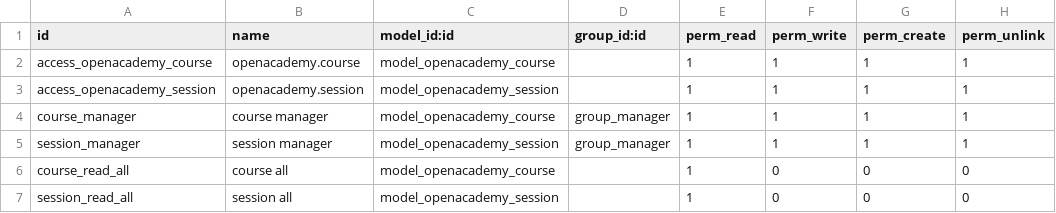
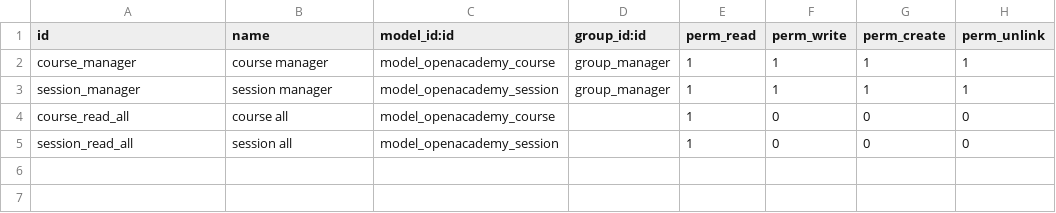
Before and after one commit to jorgeRochin/openacademy-repo, a CSV file: openacademy/security/ir.model.access.csv, drawn as a sheet.

Commit message:
[REF] openacademy: Security

```diff
--- a/openacademy/security/ir.model.access.csv
+++ b/openacademy/security/ir.model.access.csv
@@ -1,4 +1,2 @@
 id,name,model_id:id,group_id:id,perm_read,perm_write,perm_create,perm_unlink
-access_openacademy_course,openacademy.course,model_openacademy_course,,1,1,1,1
-access_openacademy_session,openacademy.session,model_openacademy_session,,1,1,1,1
 course_manager,course manager,model_openacademy_course,group_manager,1,1,1,1
```
Also changed, not shown: 2 other files.
